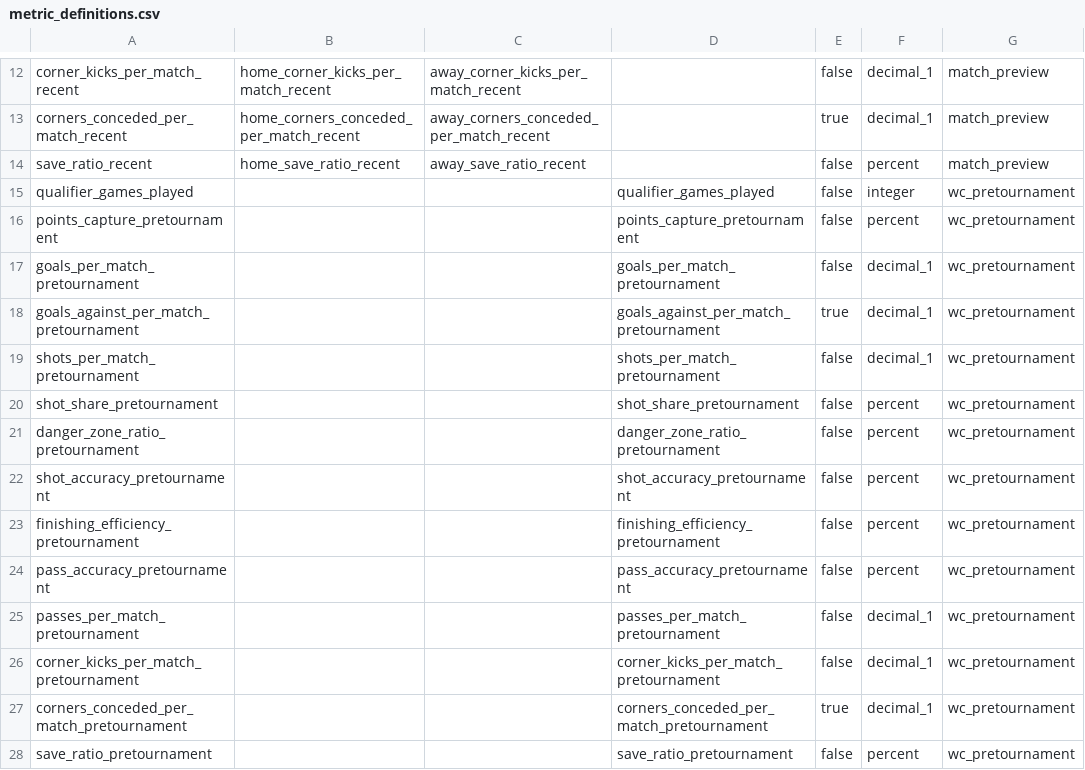
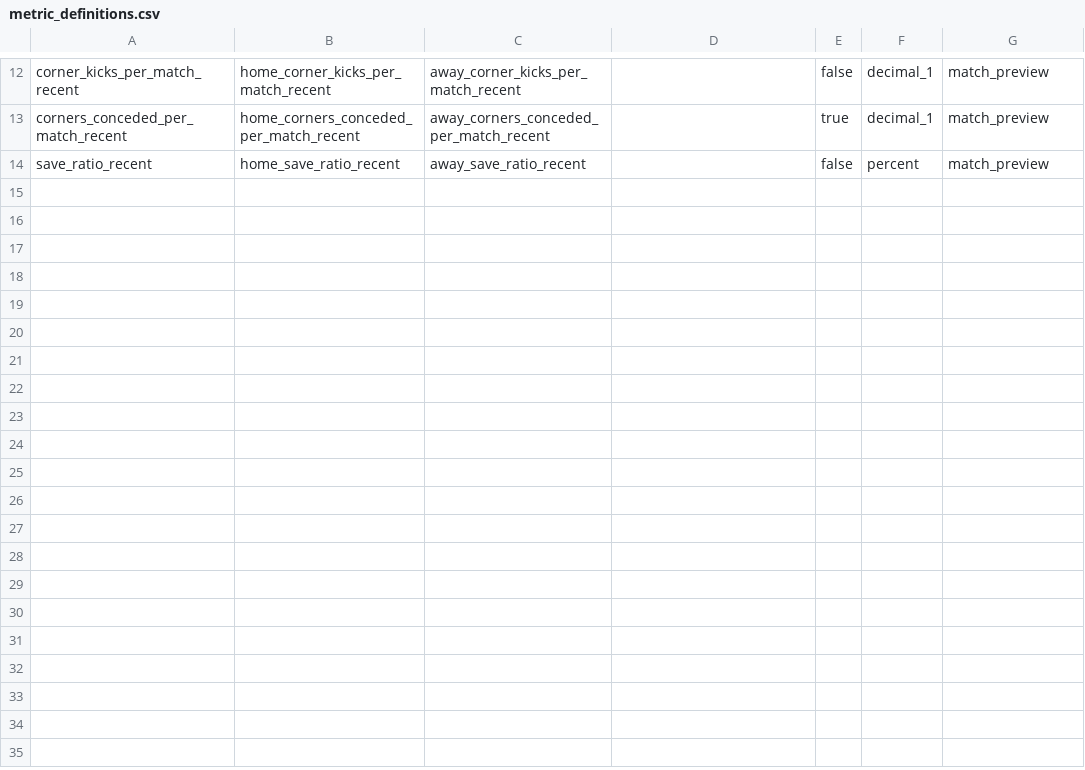
Before and after one commit to ramialfahham/football-data-pipeline, a CSV file: dbt_project/seeds/metric_definitions.csv, drawn as a sheet; only a part is shown, gaps mark what is left out; the diff names each change by its address in the sheet, - before the commit and + after, or states it on an @@ line.

```diff
--- a/dbt_project/seeds/metric_definitions.csv
+++ b/dbt_project/seeds/metric_definitions.csv
-row 15: qualifier_games_played |  |  | qualifier_games_played | false | integer | wc_pretournament
-row 16: points_capture_pretournament |  |  | points_capture_pretournament | false | percent | wc_pretournament
-row 17: goals_per_match_pretournament |  |  | goals_per_match_pretournament | false | decimal_1 | wc_pretournament
-row 18: goals_against_per_match_pretournament |  |  | goals_against_per_match_pretournament | true | decimal_1 | wc_pretournament
-row 19: shots_per_match_pretournament |  |  | shots_per_match_pretournament | false | decimal_1 | wc_pretournament
-row 20: shot_share_pretournament |  |  | shot_share_pretournament | false | percent | wc_pretournament
-row 21: danger_zone_ratio_pretournament |  |  | danger_zone_ratio_pretournament | false | percent | wc_pretournament
-row 22: shot_accuracy_pretournament |  |  | shot_accuracy_pretournament | false | percent | wc_pretournament
-row 23: finishing_efficiency_pretournament |  |  | finishing_efficiency_pretournament | false | percent | wc_pretournament
-row 24: pass_accuracy_pretournament |  |  | pass_accuracy_pretournament | false | percent | wc_pretournament
-row 25: passes_per_match_pretournament |  |  | passes_per_match_pretournament | false | decimal_1 | wc_pretournament
-row 26: corner_kicks_per_match_pretournament |  |  | corner_kicks_per_match_pretournament | false | decimal_1 | wc_pretournament
-row 27: corners_conceded_per_match_pretournament |  |  | corners_conceded_per_match_pretournament | true | decimal_1 | wc_pretournament
-row 28: save_ratio_pretournament |  |  | save_ratio_pretournament | false | percent | wc_pretournament
```
Also changed, not shown: 7 other files.
